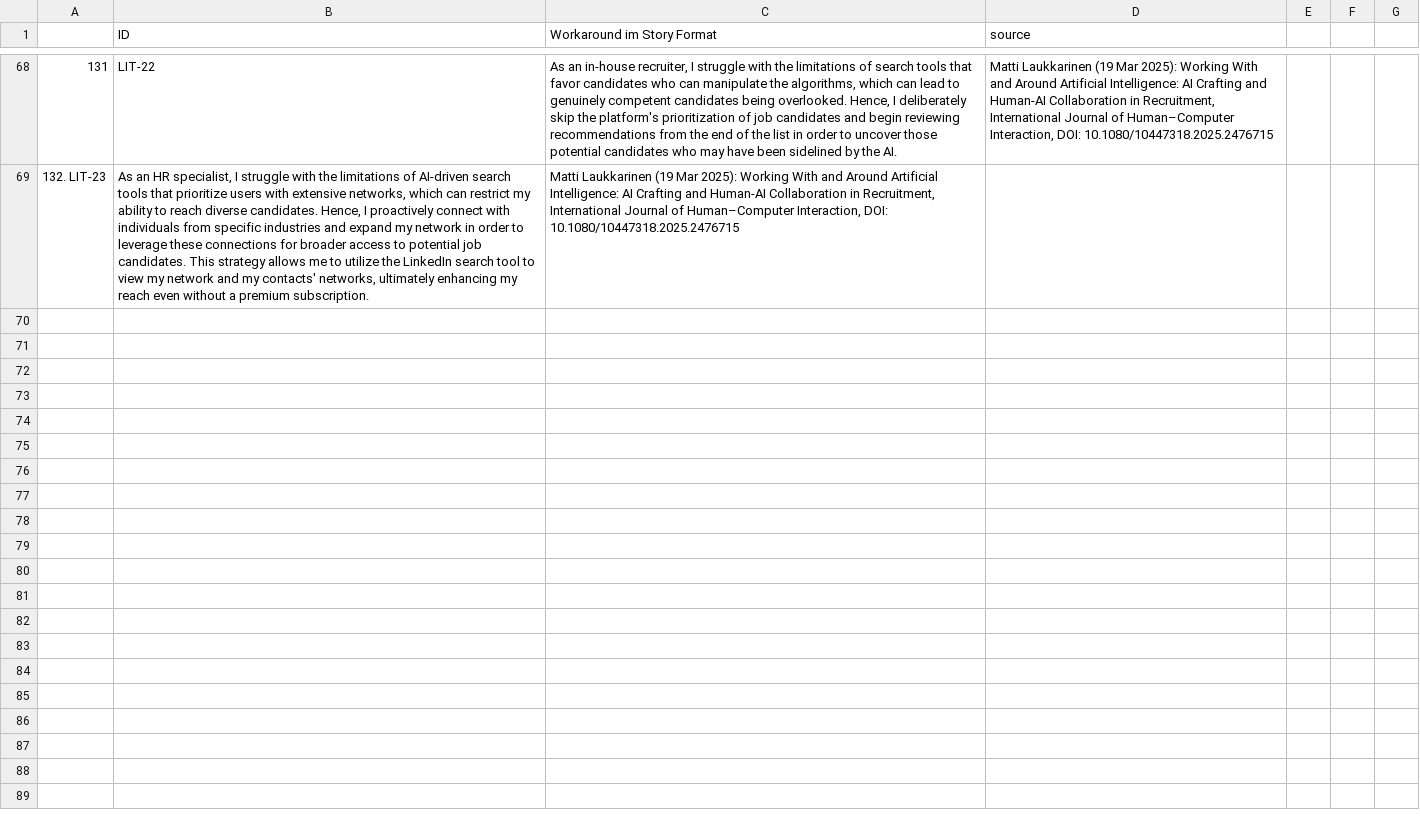
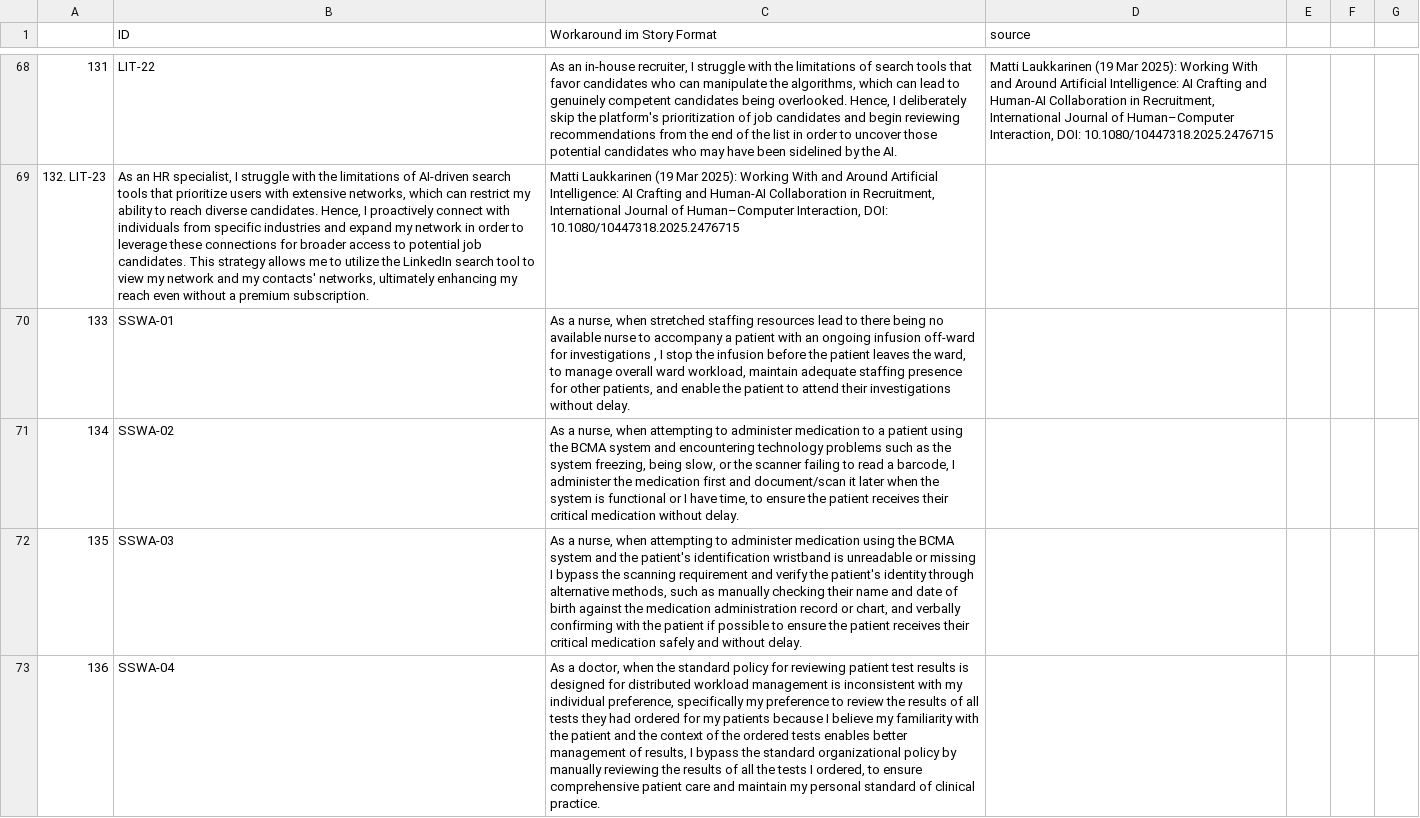
Before and after one commit to viadee/workaround-brainstormer, a CSV file: rag/workarounds_corpus.csv, drawn as a sheet; only a part is shown, gaps mark what is left out; the diff covers the shown part only; the diff names each change by its address in the sheet, - before the commit and + after, or states it on an @@ line.

Commit message:
Healthcare Workarounds

```diff
--- a/rag/workarounds_corpus.csv
+++ b/rag/workarounds_corpus.csv
+row 70: 133 | SSWA-01 | As a nurse, when stretched staffing resources lead to there being no available nurse to accompany a patient with an ongoing infusion off-ward for investigations , I stop the infusion before the patient leaves the ward, to manage overall ward workload, maintain adequate staffing presence for other patients, and enable the patient to attend their investigations without delay.
+row 71: 134 | SSWA-02 | As a nurse, when attempting to administer medication to a patient using the BCMA system and encountering technology problems such as the system freezing, being slow, or the scanner failing to read a barcode, I administer the medication first and document/scan it later when the system is functional or I have time, to ensure the patient receives their critical medication without delay.
+row 72: 135 | SSWA-03 | As a nurse, when attempting to administer medication using the BCMA system and the patient's identification wristband is unreadable or missing I bypass the scanning requirement and verify the patient's identity through alternative methods, such as manually checking their name and date of birth against the medication administration record or chart, and verbally confirming with the patient if possible to ensure the patient receives their critical medication safely and without delay.
+row 73: 136 | SSWA-04 | As a doctor, when the standard policy for reviewing patient test results is designed for distributed workload management is inconsistent with my individual preference, specifically my preference to review the results of all tests they had ordered for my patients because I believe my familiarity with the patient and the context of the ordered tests enables better management of results, I bypass the standard organizational policy by manually reviewing the results of all the tests I ordered, to ensure comprehensive patient care and maintain my personal standard of clinical practice.
```
Also changed, not shown: 4 added rows elsewhere in this file.
